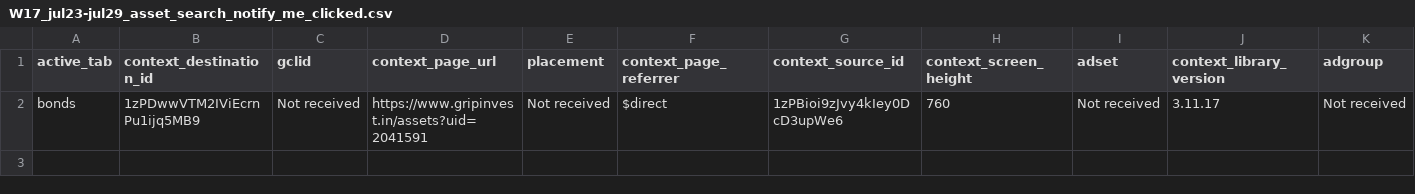
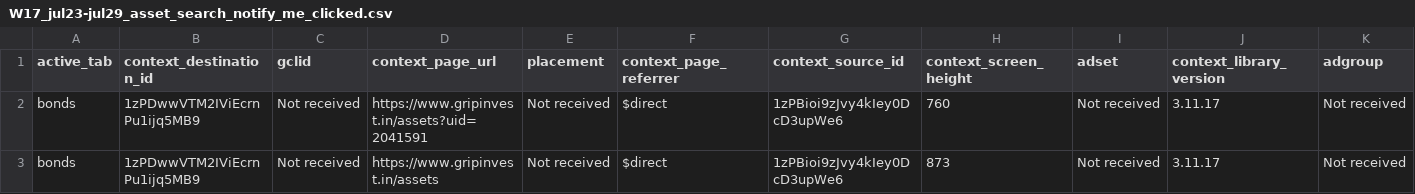
Before and after one commit to gripinvest/gi-analytics, a CSV file: backend/data/asset_search/W17_jul23-jul29_asset_search_notify_me_clicked.csv, drawn as a sheet; only a part is shown; rows hold the shown columns only; the diff names each change by its address in the sheet, - before the commit and + after, or states it on an @@ line.

```diff
--- a/backend/data/asset_search/W17_jul23-jul29_asset_search_notify_me_clicked.csv
+++ b/backend/data/asset_search/W17_jul23-jul29_asset_search_notify_me_clicked.csv
+row 3: bonds | 1zPDwwVTM2IViEcrnPu1ijq5MB9 | Not received | https://www.gripinvest.in/assets | Not received | $direct | 1zPBioi9zJvy4kIey0DcD3upWe6 | 873 | Not received | 3.11.17 | Not received
```
Also changed, not shown: backend/data/asset_search/W17_jul23-jul29_asset_search_chip_clicked.csv, 11 other files.
